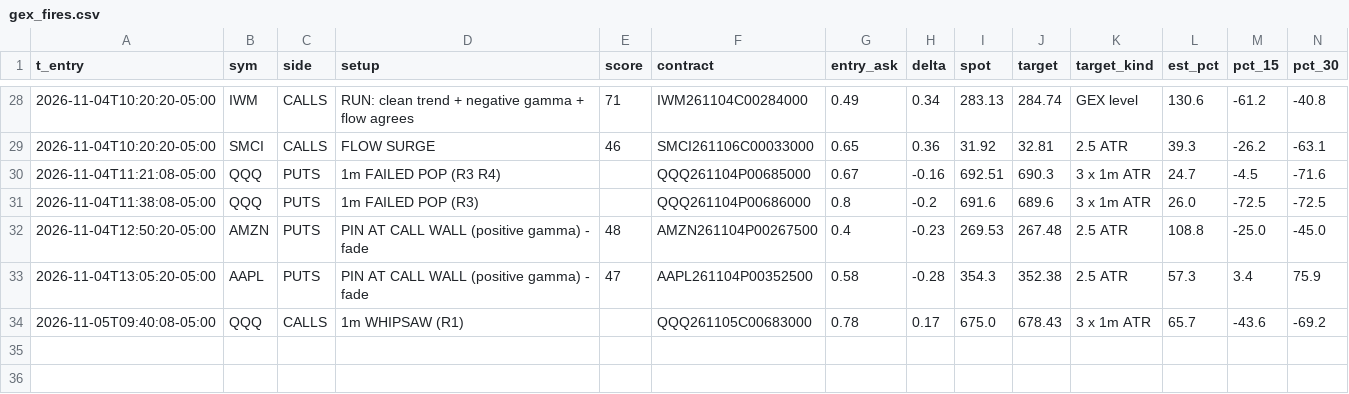
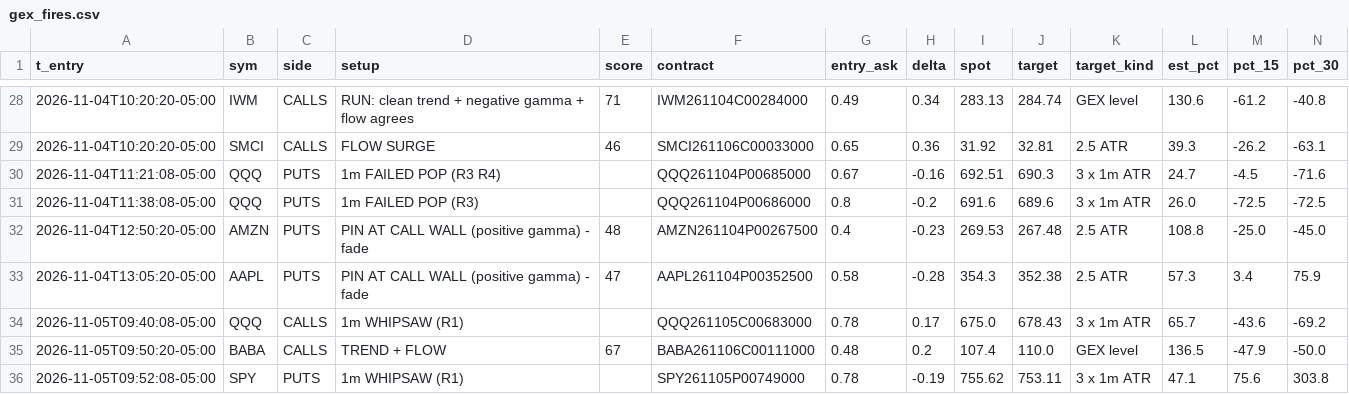
Before and after one commit to jnewsom188327/stoch-bot, a CSV file: gex_fires.csv, drawn as a sheet; only a part is shown, gaps mark what is left out; rows hold the shown columns only; the diff names each change by its address in the sheet, - before the commit and + after, or states it on an @@ line.

```diff
--- a/gex_fires.csv
+++ b/gex_fires.csv
+row 35: 2026-11-05T09:50:20-05:00 | BABA | CALLS | TREND + FLOW | 67 | BABA261106C00111000 | 0.48 | 0.2 | 107.4 | 110.0 | GEX level | 136.5 | -47.9 | -50.0
+row 36: 2026-11-05T09:52:08-05:00 | SPY | PUTS | 1m WHIPSAW (R1) |  | SPY261105P00749000 | 0.78 | -0.19 | 755.62 | 753.11 | 3 x 1m ATR | 47.1 | 75.6 | 303.8
```
Also changed, not shown: 4 other files.
